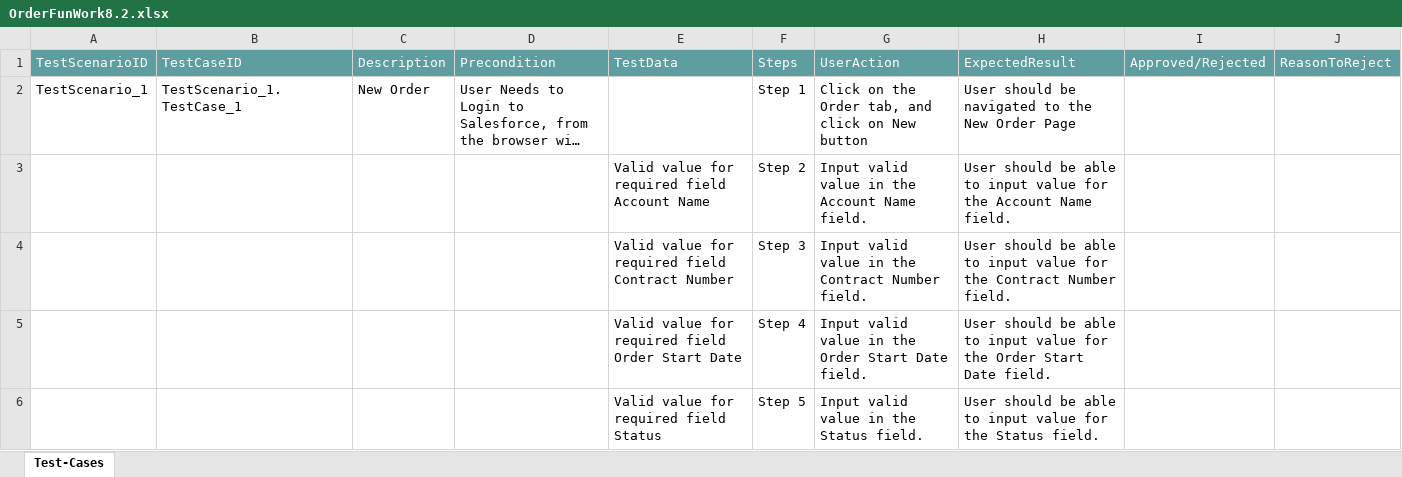
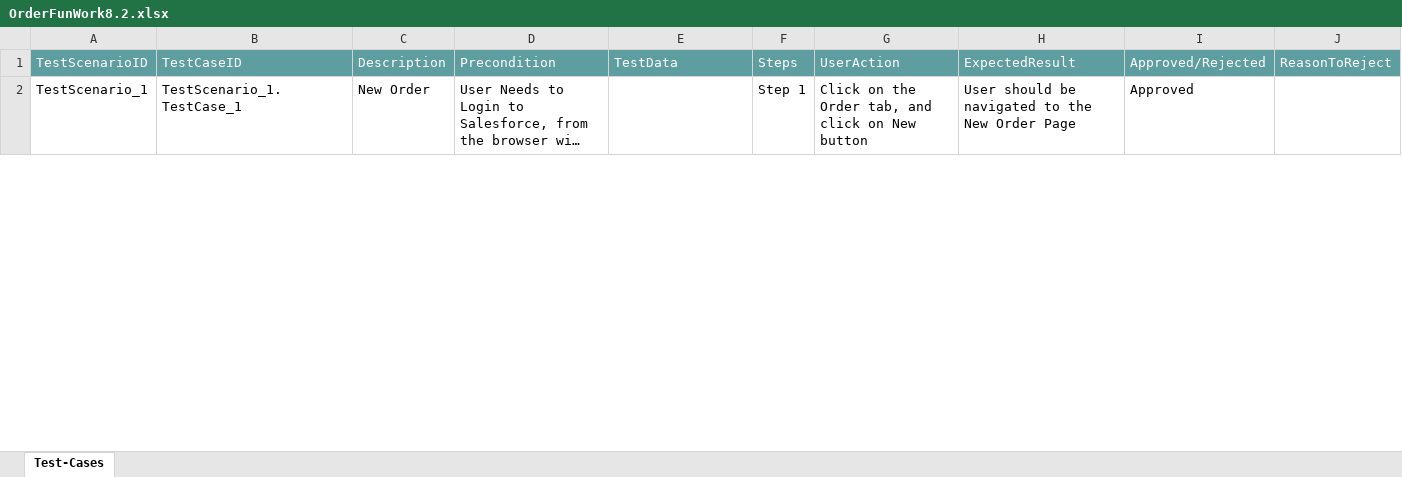
Before and after one commit to ShaikMohamedIrfan/Irfan123, an Excel workbook: OrderFunWork8.2.xlsx, sheet Test-Cases, drawn as a sheet; only a part is shown; long unchanged cells end in …; values as stored, in another font and other column widths than the file's, no borders; table styles not drawn; the diff covers the shown part only; the diff names each change by its address in the sheet, - before the commit and + after, or states it on an @@ line.

Commit message:
Update OrderFunWork8.2.xlsx

```diff
--- a/OrderFunWork8.2.xlsx (sheet Test-Cases)
+++ b/OrderFunWork8.2.xlsx (sheet Test-Cases)
-I2: (empty)
+I2: Approved
@@ row 3 hidden:  |  |  |  | Valid value for required field Account Name | Step 2 | Input valid value in the Account Name field. | User should be able to input value for the Account Name field. @@
@@ row 4 hidden:  |  |  |  | Valid value for required field Contract Number | Step 3 | Input valid value in the Contract Number field. | User should be able to input value for the Contract Number field. @@
@@ row 5 hidden:  |  |  |  | Valid value for required field Order Start Date | Step 4 | Input valid value in the Order Start Date field. | User should be able to input value for the Order Start Date field. @@
@@ row 6 hidden:  |  |  |  | Valid value for required field Status | Step 5 | Input valid value in the Status field. | User should be able to input value for the Status field. @@
```
Also changed, not shown: 14 hidden or unhidden rows and 1 edited cell elsewhere in this sheet.
